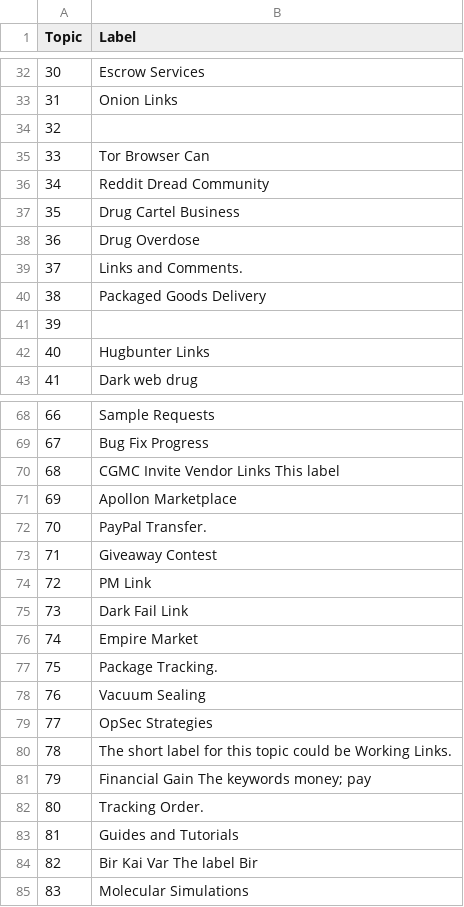
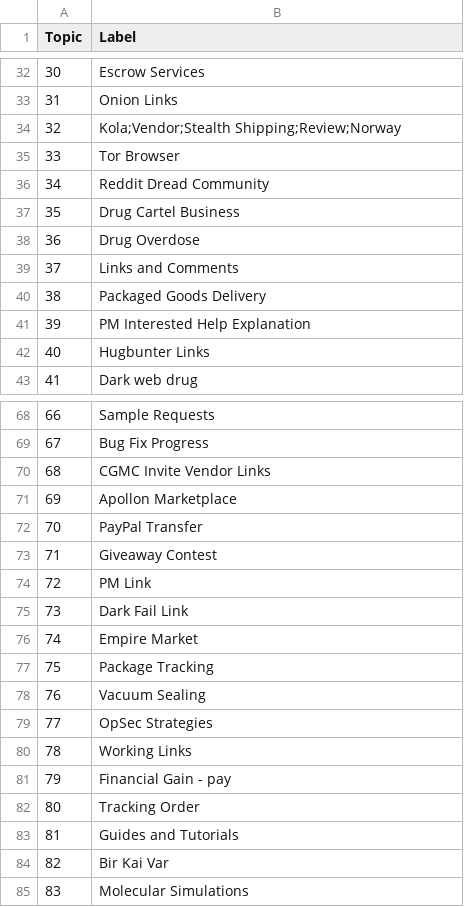
Before and after one commit to D0men1c0/ISSR_Darkweb, a CSV file: MergedModelBERT/LLAMA_label.csv, drawn as a sheet; only a part is shown, gaps mark what is left out; the diff covers the shown part only.

Commit message:
Update Merged Models

```diff
--- a/MergedModelBERT/LLAMA_label.csv
+++ b/MergedModelBERT/LLAMA_label.csv
@@ -33,4 +33,4 @@ Topic,Label
 31,Onion Links
-32,
-33,Tor Browser Can
+32,Kola;Vendor;Stealth Shipping;Review;Norway
+33,Tor Browser
 34,Reddit Dread Community
@@ -38,5 +38,5 @@ Topic,Label
 36,Drug Overdose
-37,Links and Comments.
+37,Links and Comments
 38,Packaged Goods Delivery
-39,
+39,PM Interested Help Explanation
 40,Hugbunter Links
@@ -69,5 +69,5 @@ Topic,Label
 67,Bug Fix Progress
-68,CGMC Invite Vendor Links This label
+68,CGMC Invite Vendor Links
 69,Apollon Marketplace
-70,PayPal Transfer.
+70,PayPal Transfer
 71,Giveaway Contest
@@ -76,10 +76,10 @@ Topic,Label
 74,Empire Market
-75,Package Tracking.
+75,Package Tracking
 76,Vacuum Sealing
 77,OpSec Strategies
-78,The short label for this topic could be Working Links.
-79,Financial Gain The keywords money; pay
-80,Tracking Order.
+78,Working Links
+79,Financial Gain - pay
+80,Tracking Order
 81,Guides and Tutorials
-82,Bir Kai Var The label Bir
+82,Bir Kai Var
 83,Molecular Simulations
```
Also changed, not shown: 20 edited cells elsewhere in this file, 8 other files.
